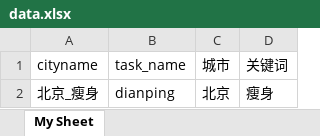
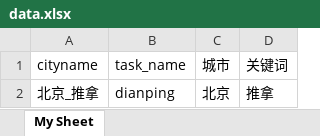
Before and after one commit to y1y2u3u4/workflow, an Excel workbook: data/大众店铺查询测试_1/data.xlsx, sheet My Sheet, drawn as a sheet; values as stored, in another font and other column widths than the file's, no borders; the diff names each change by its address in the sheet, - before the commit and + after, or states it on an @@ line.

```diff
--- a/data/大众店铺查询测试_1/data.xlsx (sheet My Sheet)
+++ b/data/大众店铺查询测试_1/data.xlsx (sheet My Sheet)
-A2 (cityname): 北京_瘦身
+A2 (cityname): 北京_推拿
-D2 (关键词): 瘦身
+D2 (关键词): 推拿
```
Also changed, not shown: data/OZON数据获取_SKU销量数据/data.xlsx, data/OZON数据获取_店铺SKU/data.xlsx, 32 other files.
